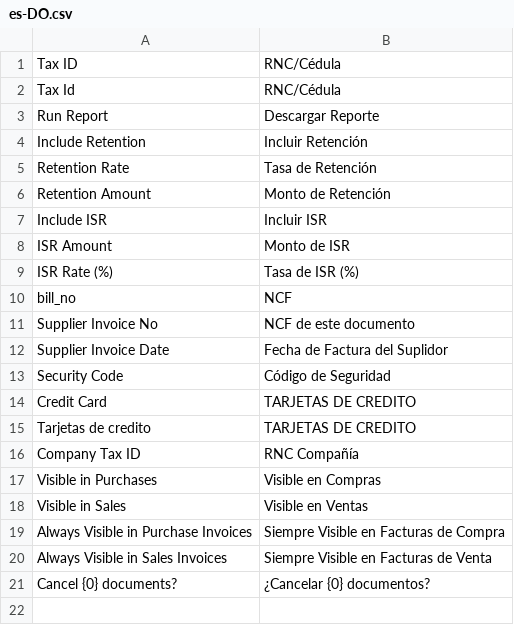
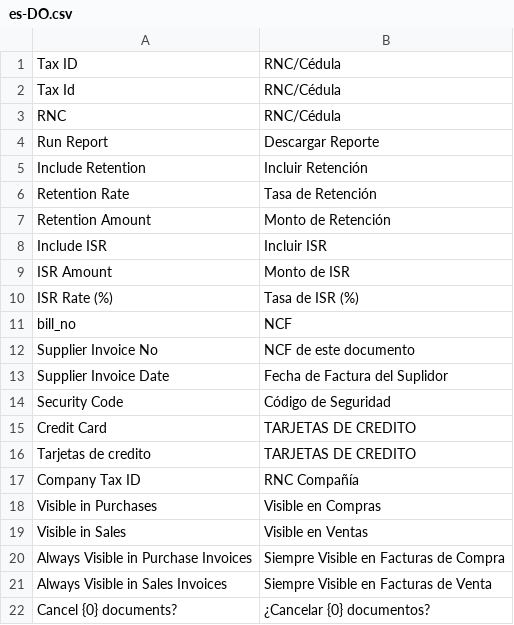
Before and after one commit to tnologiard/dgii_reports, a CSV file: dgii_reports/translations/es-DO.csv, drawn as a sheet.

```diff
--- a/dgii_reports/translations/es-DO.csv
+++ b/dgii_reports/translations/es-DO.csv
@@ -2,2 +2,3 @@ Tax ID,RNC/Cédula,
 Tax Id,RNC/Cédula,
+RNC,RNC/Cédula,
 Run Report,Descargar Reporte,
```
Also changed, not shown: 9 other files.
